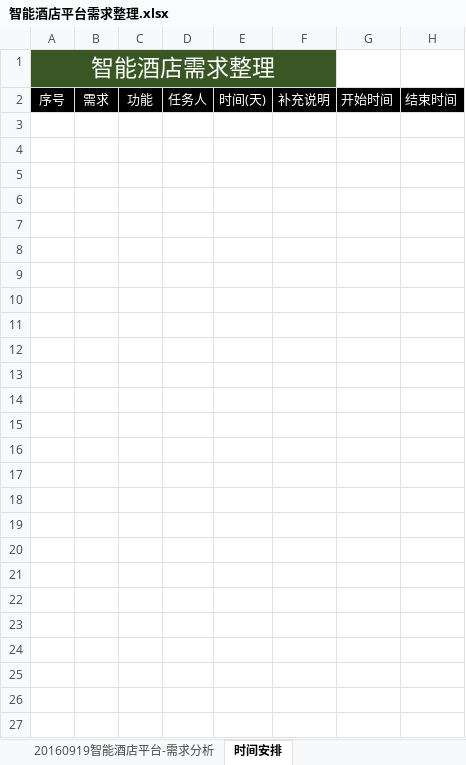
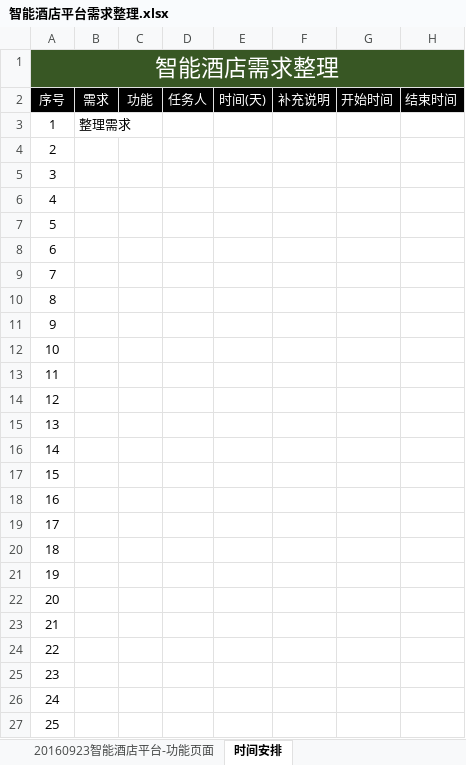
Before and after one commit to yemasky/hotel, an Excel workbook: 欣得酒店/智能酒店平台需求整理.xlsx, sheet 时间安排, drawn as a sheet; values as stored, in another font and other column widths than the file's, no borders; removed rows and columns are numbered as before the commit, all else as after; the diff names each change by its address in the sheet, - before the commit and + after, or states it on an @@ line.

```diff
--- a/欣得酒店/智能酒店平台需求整理.xlsx (sheet 时间安排)
+++ b/欣得酒店/智能酒店平台需求整理.xlsx (sheet 时间安排)
-A1:F1 merged
+A1:H1 merged
-G1:H1 fill: none
+G1:H1 fill: #385724
+row 3: 1 | 整理需求
+row 4: 2
+row 5: 3
+row 6: 4
+row 7: 5
+row 8: 6
+row 9: 7
+row 10: 8
+row 11: 9
+row 12: 10
+row 13: 11
+row 14: 12
+row 15: 13
+row 16: 14
+row 17: 15
+row 18: 16
+row 19: 17
+row 20: 18
+row 21: 19
+row 22: 20
+row 23: 21
+row 24: 22
+row 25: 23
+row 26: 24
+row 27: 25
```
Also changed, not shown: other sheet tabs, 12 other files.
